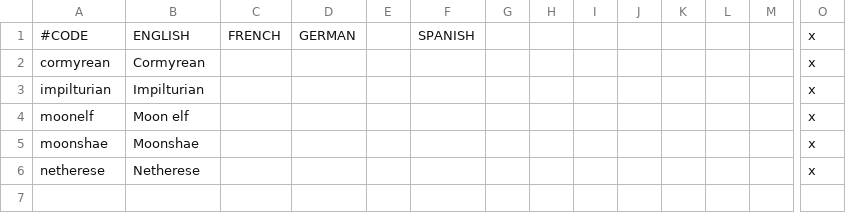
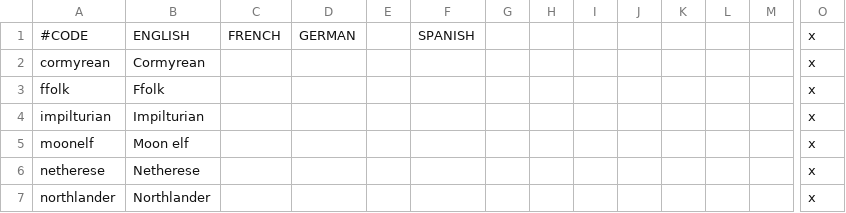
Before and after one commit to chriscohen/ck2-forgottenkings, a CSV file: ForgottenRealms/localisation/00_Cultures.csv, drawn as a sheet; only a part is shown, gaps mark what is left out; removed rows and columns are numbered as before the commit, all else as after; rows hold the shown columns only; the diff names each change by its address in the sheet, - before the commit and + after, or states it on an @@ line.

```diff
--- a/ForgottenRealms/localisation/00_Cultures.csv
+++ b/ForgottenRealms/localisation/00_Cultures.csv
+row 3: ffolk | Ffolk |  |  |  |  |  |  |  |  |  |  |  | x
-row 5: moonshae | Moonshae |  |  |  |  |  |  |  |  |  |  |  | x
+row 7: northlander | Northlander |  |  |  |  |  |  |  |  |  |  |  | x
```
Also changed, not shown: ForgottenRealms/localisation/00_Barony_names.csv, ForgottenRealms/localisation/00_County_names.csv, 22 other files.
